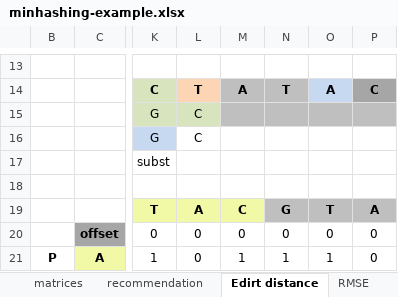
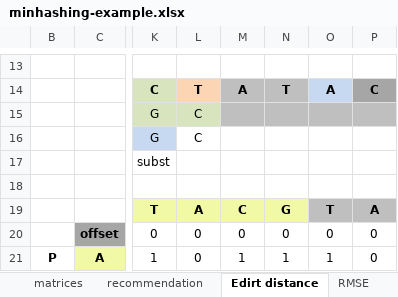
Before and after one commit to freddyduitama/images, an Excel workbook: minhashing-example.xlsx, sheet Edirt distance, drawn as a sheet; only a part is shown, gaps mark what is left out; values as stored, in another font and other column widths than the file's, no borders; the diff names each change by its address in the sheet, - before the commit and + after, or states it on an @@ line.

```diff
--- a/minhashing-example.xlsx (sheet Edirt distance)
+++ b/minhashing-example.xlsx (sheet Edirt distance)
-N19 fill: #BFBFBF
+N19 fill: #F1F9A7
```
Also changed, not shown: 1 other file.
